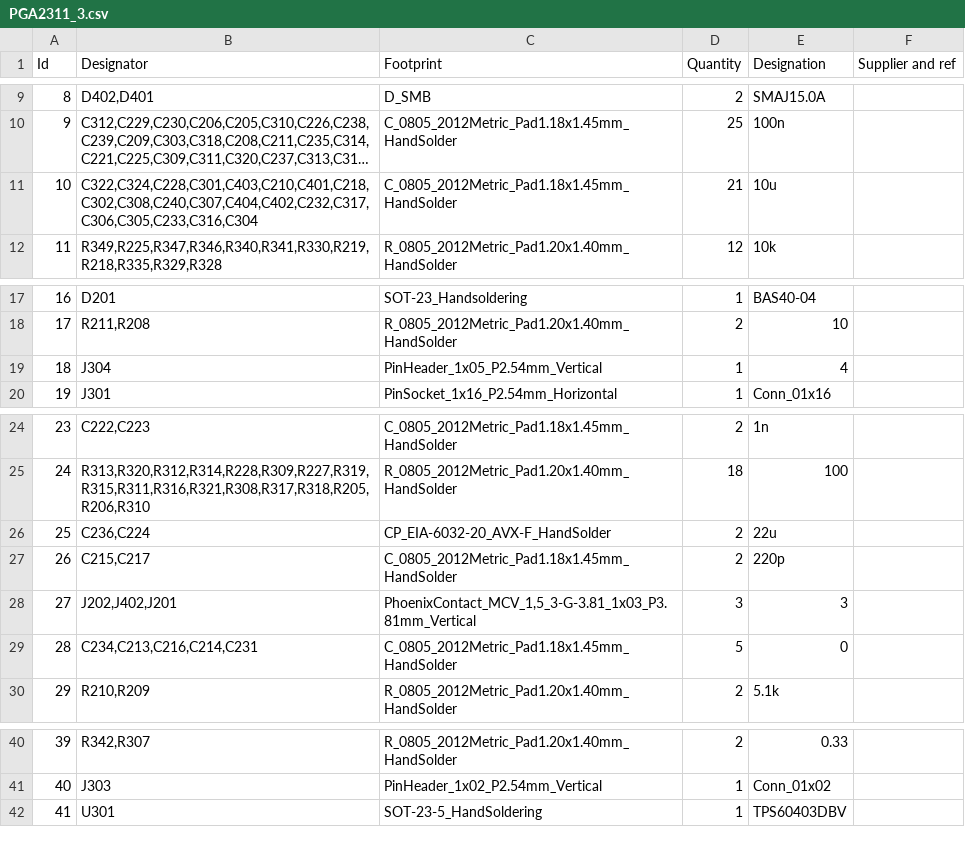
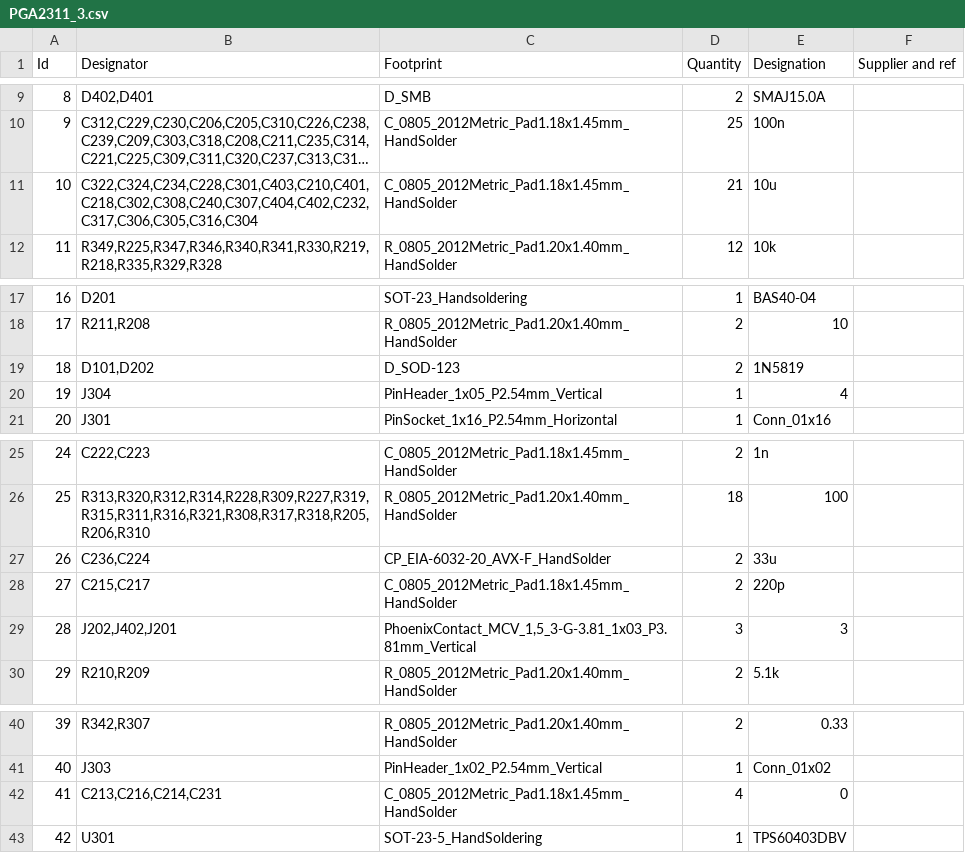
Before and after one commit to dmsd-lab/AMP8611, a CSV file: PGA2311_3/PGA2311_3.csv, drawn as a sheet; only a part is shown, gaps mark what is left out; long unchanged cells end in …; removed rows and columns are numbered as before the commit, all else as after; the diff names each change by its address in the sheet, - before the commit and + after, or states it on an @@ line.

```diff
--- a/PGA2311_3/PGA2311_3.csv
+++ b/PGA2311_3/PGA2311_3.csv
-B11 (Designator): C322,C324,C228,C301,C403,C210,C401,C218,C302,C308,C240,C307,C404,C402,C232,C317,C306,C305,C233,C316,C304
+B11 (Designator): C322,C324,C234,C228,C301,C403,C210,C401,C218,C302,C308,C240,C307,C404,C402,C232,C317,C306,C305,C316,C304
+row 19: 18 | D101,D202 | D_SOD-123 | 2 | 1N5819
@@ column A (Id) renumbered from row 20 down @@
-E27 (Designation): 22u
+E27 (Designation): 33u
-row 29: 28 | C234,C213,C216,C214,C231 | C_0805_2012Metric_Pad1.18x1.45mm_HandSolder | 5 | 0
+row 42: 41 | C213,C216,C214,C231 | C_0805_2012Metric_Pad1.18x1.45mm_HandSolder | 4 | 0
```
Also changed, not shown: PGA2311_3/production/bom.csv, PGA2311_3/production/designators.csv, 7 other files.
